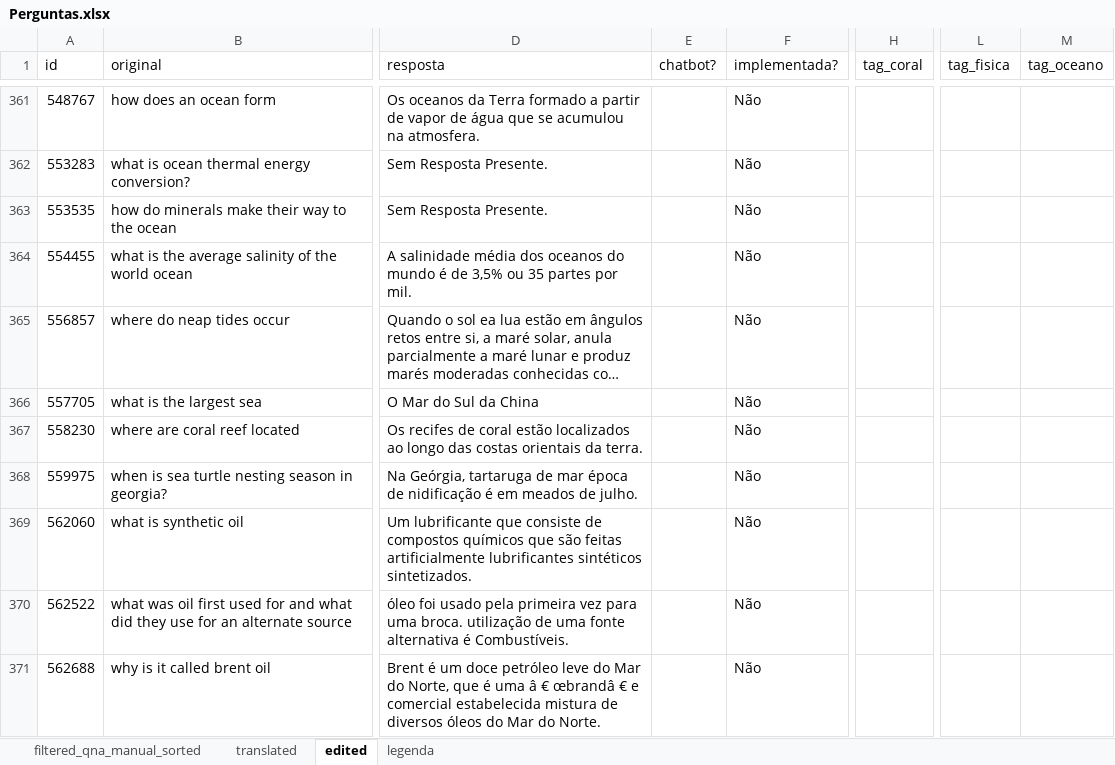
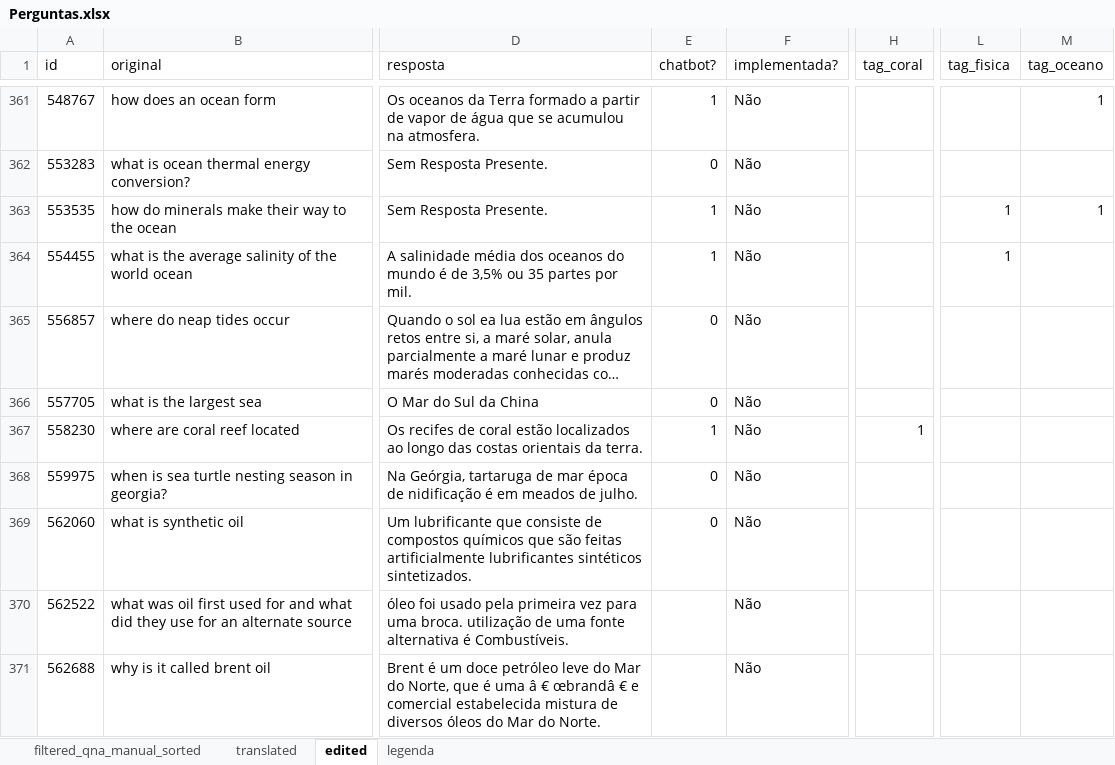
Before and after one commit to VictBenito/chatbot-Victor-Paulo, an Excel workbook: results/Perguntas.xlsx, sheet edited, drawn as a sheet; only a part is shown, gaps mark what is left out; long unchanged cells end in …; values as stored, in another font and other column widths than the file's, no cell formats; the diff covers the shown part only; the diff names each change by its address in the sheet, - before the commit and + after, or states it on an @@ line.

```diff
--- a/results/Perguntas.xlsx (sheet edited)
+++ b/results/Perguntas.xlsx (sheet edited)
-E361 (chatbot?): (empty)
+E361 (chatbot?): 1
-M361 (tag_oceano): (empty)
+M361 (tag_oceano): 1
-E362 (chatbot?): (empty)
+E362 (chatbot?): 0
-E363:E364 (chatbot?): (empty)
+E363:E364 (chatbot?): 1
-L363:L364 (tag_fisica): (empty)
+L363:L364 (tag_fisica): 1
-M363 (tag_oceano): (empty)
+M363 (tag_oceano): 1
-E365:E366 (chatbot?): (empty)
+E365:E366 (chatbot?): 0
-E367 (chatbot?): (empty)
+E367 (chatbot?): 1
-H367 (tag_coral): (empty)
+H367 (tag_coral): 1
-E368:E369 (chatbot?): (empty)
+E368:E369 (chatbot?): 0
```
Also changed, not shown: 43 edited cells elsewhere in this sheet, sheet filtered_qna_manual_sorted, sheet translated, cell formats.
